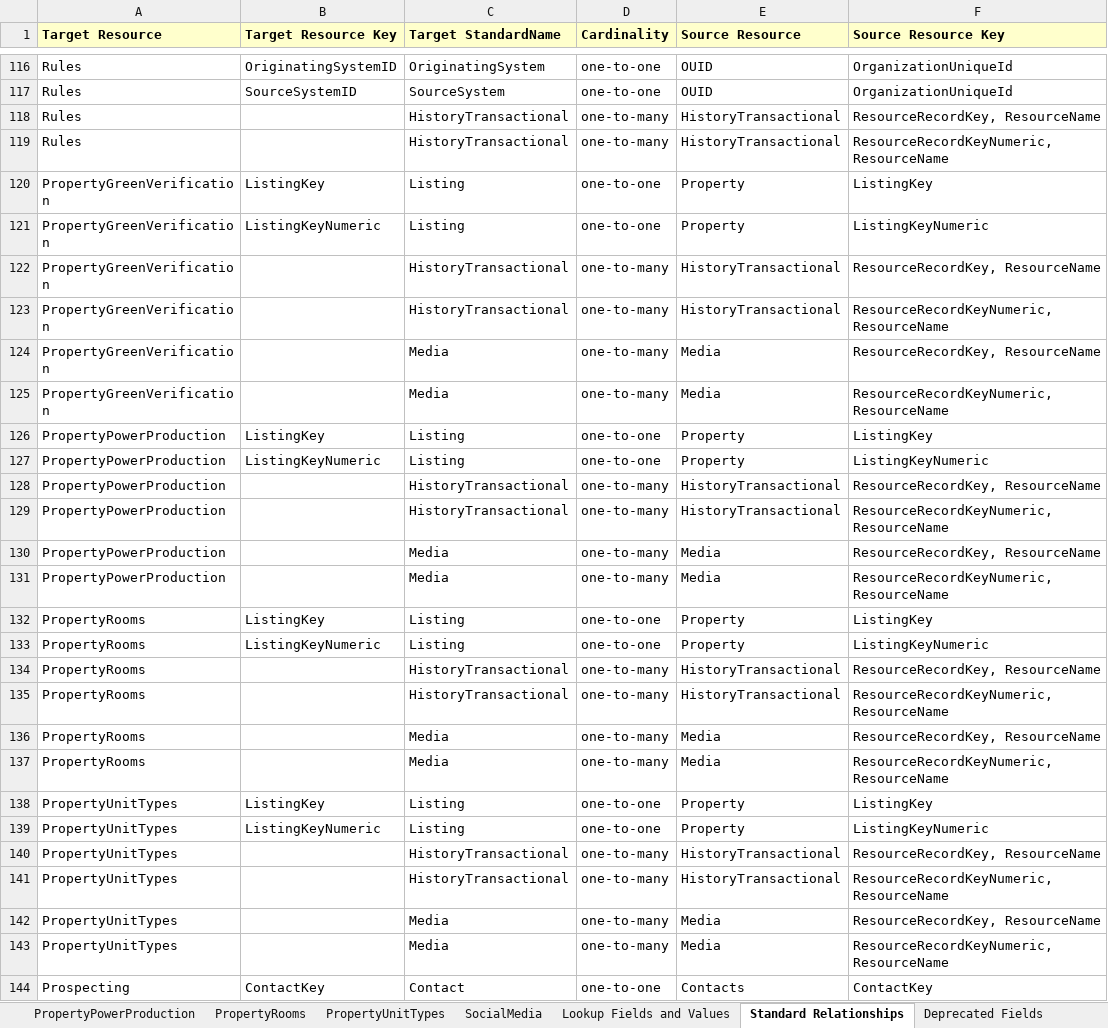
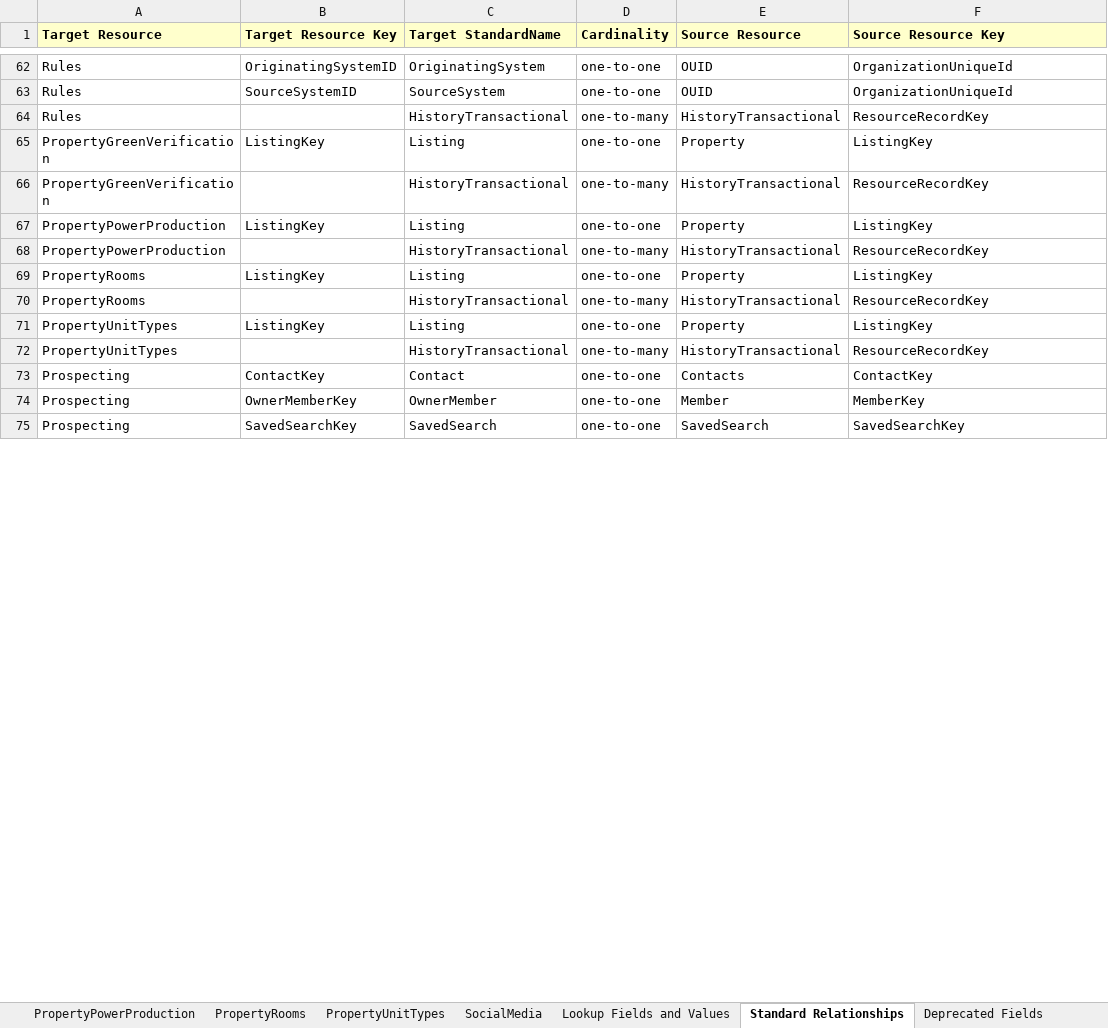
Before and after one commit to RESOStandards/web-api-commander, an Excel workbook: src/main/resources/DDv1.7-StandardAndDisplayNames-Commander.xlsx, sheet Standard Relationships, drawn as a sheet; only a part is shown, gaps mark what is left out; the shorter side is filled out with more unchanged rows; values as stored, in another font and other column widths than the file's, no borders; removed rows and columns are numbered as before the commit, all else as after; the diff covers the shown part only; the diff names each change by its address in the sheet, - before the commit and + after, or states it on an @@ line.

Commit message:
Updated Standard Relationships and re-generated EDMX and Open API definitions

```diff
--- a/src/main/resources/DDv1.7-StandardAndDisplayNames-Commander.xlsx (sheet Standard Relationships)
+++ b/src/main/resources/DDv1.7-StandardAndDisplayNames-Commander.xlsx (sheet Standard Relationships)
-F64 (Source Resource Key): ResourceRecordKey, ResourceName
+F64 (Source Resource Key): ResourceRecordKey
-row 119: Rules |  | HistoryTransactional | one-to-many | HistoryTransactional | ResourceRecordKeyNumeric, ResourceName
-row 121: PropertyGreenVerification | ListingKeyNumeric | Listing | one-to-one | Property | ListingKeyNumeric
-F66 (Source Resource Key): ResourceRecordKey, ResourceName
+F66 (Source Resource Key): ResourceRecordKey
-row 123: PropertyGreenVerification |  | HistoryTransactional | one-to-many | HistoryTransactional | ResourceRecordKeyNumeric, ResourceName
-row 124: PropertyGreenVerification |  | Media | one-to-many | Media | ResourceRecordKey, ResourceName
-row 125: PropertyGreenVerification |  | Media | one-to-many | Media | ResourceRecordKeyNumeric, ResourceName
-row 127: PropertyPowerProduction | ListingKeyNumeric | Listing | one-to-one | Property | ListingKeyNumeric
-F68 (Source Resource Key): ResourceRecordKey, ResourceName
+F68 (Source Resource Key): ResourceRecordKey
-row 129: PropertyPowerProduction |  | HistoryTransactional | one-to-many | HistoryTransactional | ResourceRecordKeyNumeric, ResourceName
-row 130: PropertyPowerProduction |  | Media | one-to-many | Media | ResourceRecordKey, ResourceName
-row 131: PropertyPowerProduction |  | Media | one-to-many | Media | ResourceRecordKeyNumeric, ResourceName
-row 133: PropertyRooms | ListingKeyNumeric | Listing | one-to-one | Property | ListingKeyNumeric
-F70 (Source Resource Key): ResourceRecordKey, ResourceName
+F70 (Source Resource Key): ResourceRecordKey
-row 135: PropertyRooms |  | HistoryTransactional | one-to-many | HistoryTransactional | ResourceRecordKeyNumeric, ResourceName
-row 136: PropertyRooms |  | Media | one-to-many | Media | ResourceRecordKey, ResourceName
-row 137: PropertyRooms |  | Media | one-to-many | Media | ResourceRecordKeyNumeric, ResourceName
-row 139: PropertyUnitTypes | ListingKeyNumeric | Listing | one-to-one | Property | ListingKeyNumeric
-F72 (Source Resource Key): ResourceRecordKey, ResourceName
+F72 (Source Resource Key): ResourceRecordKey
-row 141: PropertyUnitTypes |  | HistoryTransactional | one-to-many | HistoryTransactional | ResourceRecordKeyNumeric, ResourceName
-row 142: PropertyUnitTypes |  | Media | one-to-many | Media | ResourceRecordKey, ResourceName
-row 143: PropertyUnitTypes |  | Media | one-to-many | Media | ResourceRecordKeyNumeric, ResourceName
```
Also changed, not shown: 77 removed rows and 27 edited cells elsewhere in this sheet, 3 other files.
